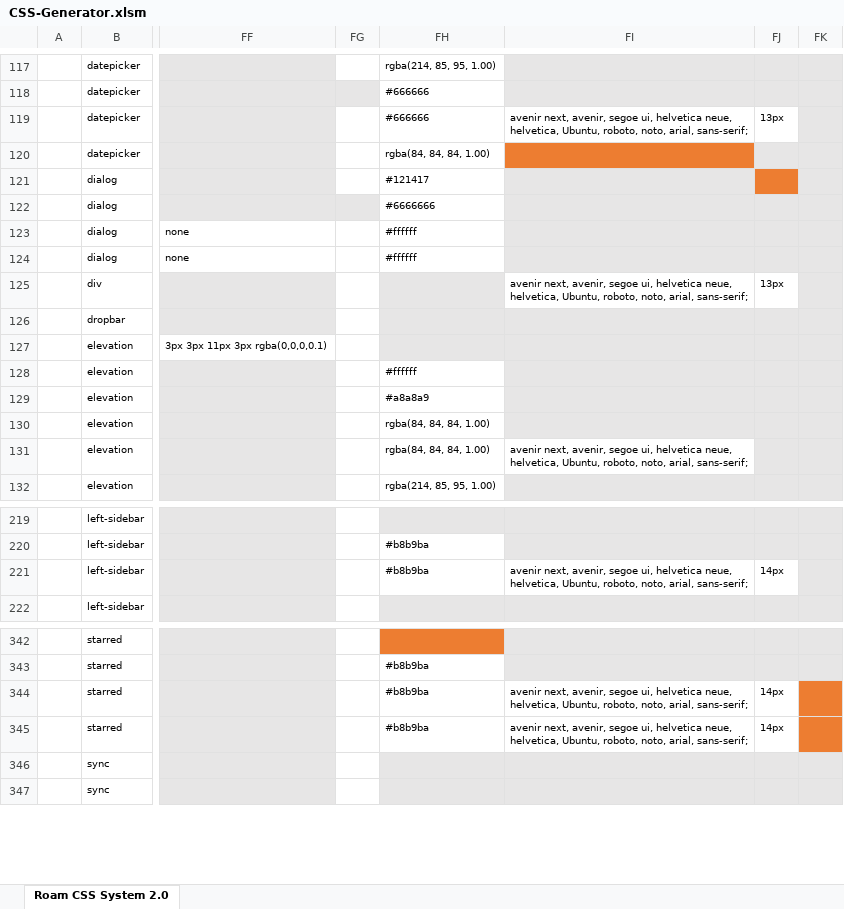
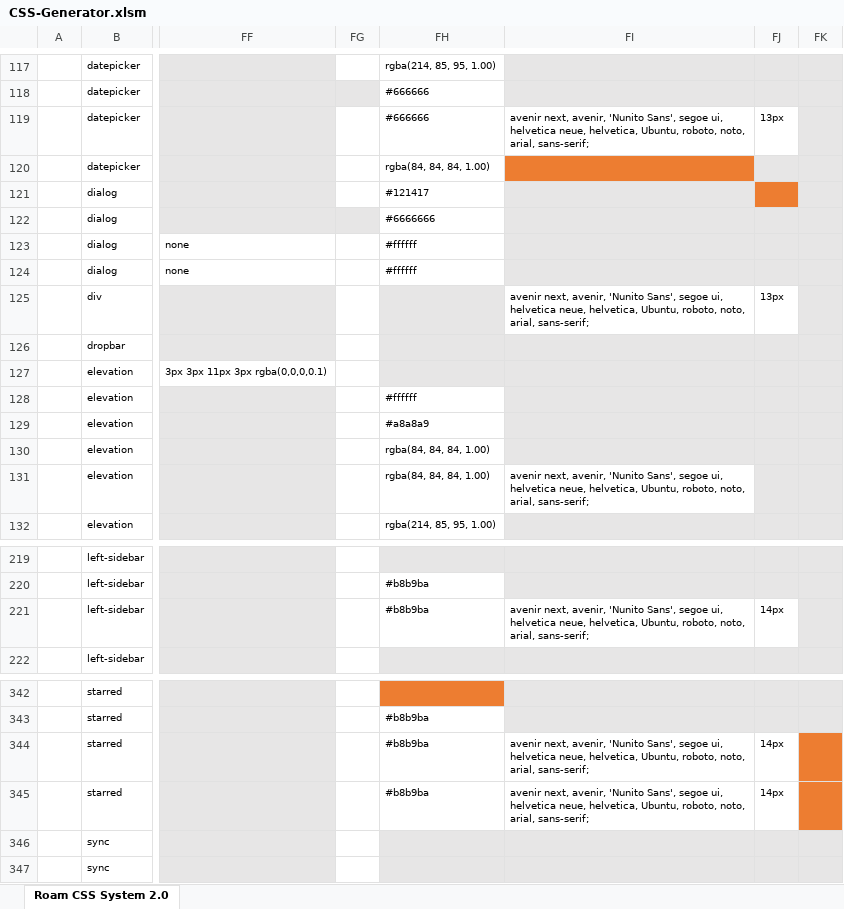
Before and after one commit to rcvd/roam-css-system, an Excel workbook: excel generator/CSS-Generator.xlsm, sheet Roam CSS System 2.0, drawn as a sheet; only a part is shown, gaps mark what is left out; values as stored, in another font and other column widths than the file's, no borders; charts and pictures and conditional formats not drawn; the diff covers the shown part only; the diff names each change by its address in the sheet, - before the commit and + after, or states it on an @@ line.

```diff
--- a/excel generator/CSS-Generator.xlsm (sheet Roam CSS System 2.0)
+++ b/excel generator/CSS-Generator.xlsm (sheet Roam CSS System 2.0)
-FI119: …next, avenir, segoe ui,…
+FI119: …next, avenir, 'Nunito Sans', segoe ui,…
-FI125: …next, avenir, segoe ui,…
+FI125: …next, avenir, 'Nunito Sans', segoe ui,…
-FI131: …next, avenir, segoe ui,…
+FI131: …next, avenir, 'Nunito Sans', segoe ui,…
-FI221: …next, avenir, segoe ui,…
+FI221: …next, avenir, 'Nunito Sans', segoe ui,…
-FI344:FI345: …next, avenir, segoe ui,…
+FI344:FI345: …next, avenir, 'Nunito Sans', segoe ui,…
```
Also changed, not shown: 13 edited cells elsewhere in this sheet, 4 other files.
